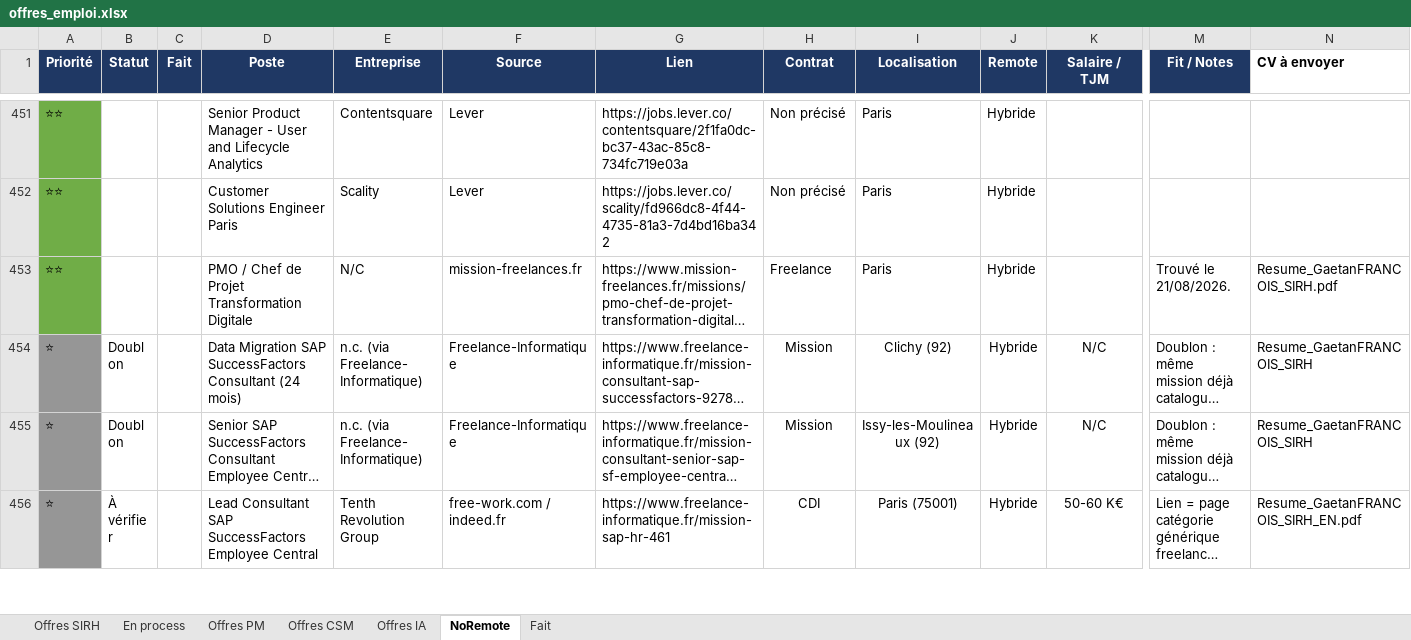
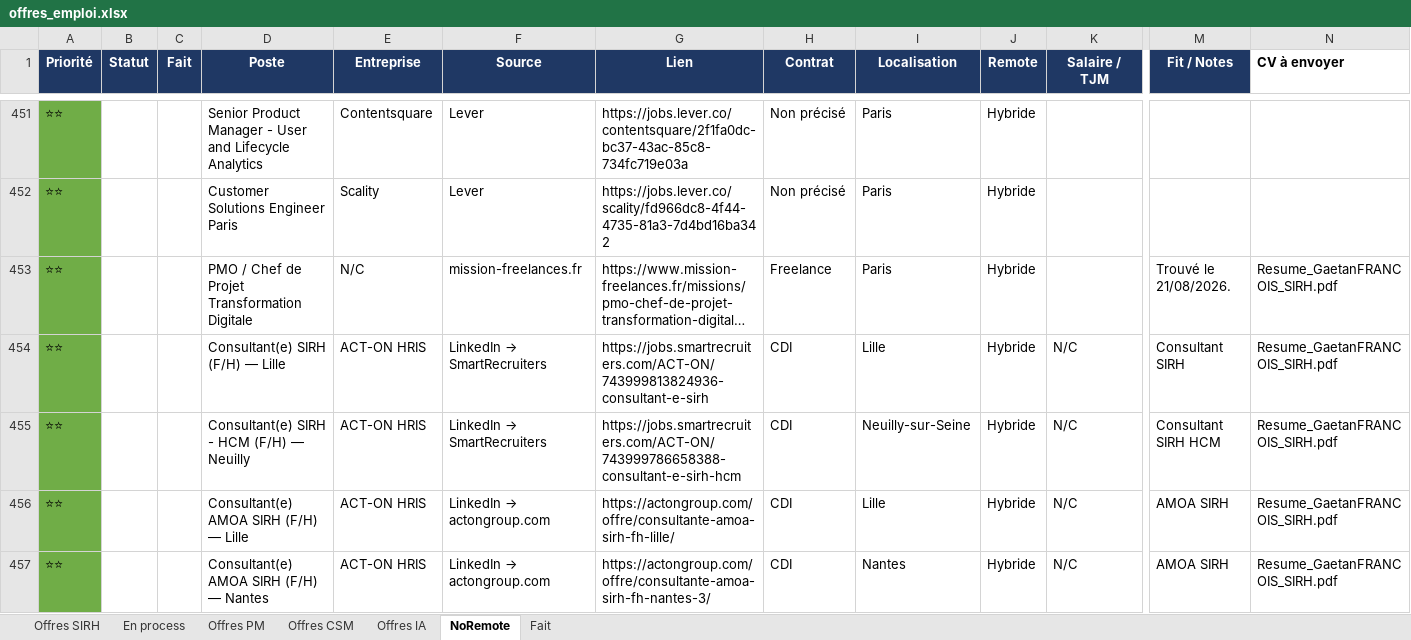
Before and after one commit to MisterZogs/recherche-taf, an Excel workbook: offres_emploi.xlsx, sheet NoRemote, drawn as a sheet; only a part is shown, gaps mark what is left out; the shorter side is filled out with more unchanged rows; long unchanged cells end in …; values as stored, in another font and other column widths than the file's, no borders; rows hold the shown columns only; the diff covers the shown part only; the diff names each change by its address in the sheet, - before the commit and + after, or states it on an @@ line.

```diff
--- a/offres_emploi.xlsx (sheet NoRemote)
+++ b/offres_emploi.xlsx (sheet NoRemote)
+row 454: ⭐⭐ |  |  | Consultant(e) SIRH (F/H) — Lille | ACT-ON HRIS | LinkedIn → SmartRecruiters | https://jobs.smartrecruiters.com/ACT-ON/743999813824936-consultant-e-sirh | CDI | Lille | Hybride | N/C | Consultant SIRH | Resume_GaetanFRANCOIS_SIRH.pdf
+row 455: ⭐⭐ |  |  | Consultant(e) SIRH - HCM (F/H) — Neuilly | ACT-ON HRIS | LinkedIn → SmartRecruiters | https://jobs.smartrecruiters.com/ACT-ON/743999786658388-consultant-e-sirh-hcm | CDI | Neuilly-sur-Seine | Hybride | N/C | Consultant SIRH HCM | Resume_GaetanFRANCOIS_SIRH.pdf
+row 456: ⭐⭐ |  |  | Consultant(e) AMOA SIRH (F/H) — Lille | ACT-ON HRIS | LinkedIn → actongroup.com | https://actongroup.com/offre/consultante-amoa-sirh-fh-lille/ | CDI | Lille | Hybride | N/C | AMOA SIRH | Resume_GaetanFRANCOIS_SIRH.pdf
+row 457: ⭐⭐ |  |  | Consultant(e) AMOA SIRH (F/H) — Nantes | ACT-ON HRIS | LinkedIn → actongroup.com | https://actongroup.com/offre/consultante-amoa-sirh-fh-nantes-3/ | CDI | Nantes | Hybride | N/C | AMOA SIRH | Resume_GaetanFRANCOIS_SIRH.pdf
```
Also changed, not shown: 5 added rows elsewhere in this sheet, sheet Offres CSM, sheet Offres SIRH, sheet Offres PM, sheet Offres IA.
